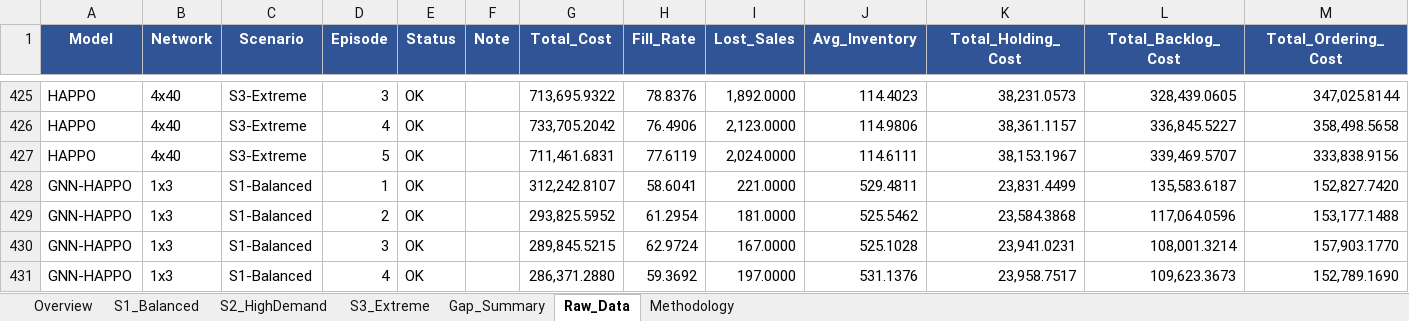
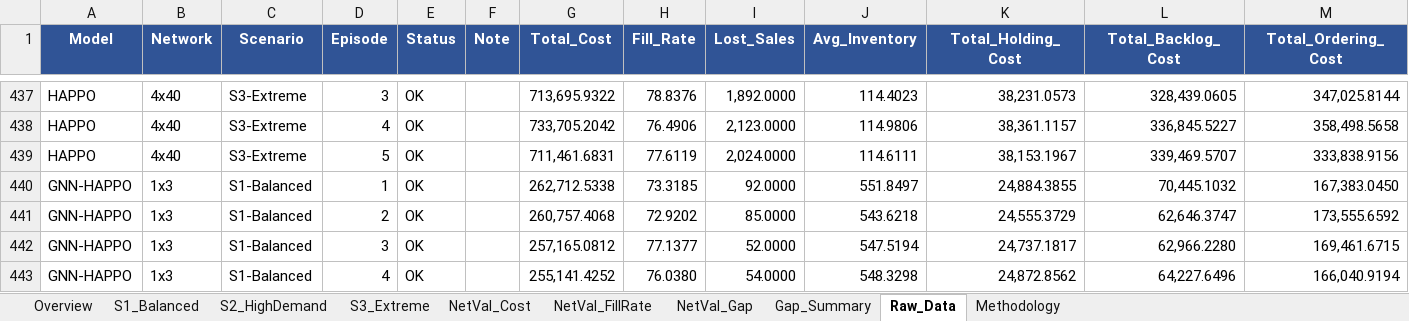
Before and after one commit to vuducthuanvdt2310/Thesis-MADRL, an Excel workbook: Network_Scenario_Benchmark.xlsx, sheet Raw_Data, drawn as a sheet; only a part is shown, gaps mark what is left out; values as stored, in another font and other column widths than the file's, no borders; addresses are those after the commit; the diff covers the shown part only; the diff names each change by its address in the sheet, - before the commit and + after, or states it on an @@ line.

```diff
--- a/Network_Scenario_Benchmark.xlsx (sheet Raw_Data)
+++ b/Network_Scenario_Benchmark.xlsx (sheet Raw_Data)
+sheet tab: NetVal_Cost
+sheet tab: NetVal_FillRate
+sheet tab: NetVal_Gap
-G440 (Total_Cost): 312,242.8107
+G440 (Total_Cost): 262,712.5338
-H440 (Fill_Rate): 58.6041
+H440 (Fill_Rate): 73.3185
-I440 (Lost_Sales): 221.0000
+I440 (Lost_Sales): 92.0000
-J440 (Avg_Inventory): 529.4811
+J440 (Avg_Inventory): 551.8497
-K440 (Total_Holding_Cost): 23,831.4499
+K440 (Total_Holding_Cost): 24,884.3855
-L440 (Total_Backlog_Cost): 135,583.6187
+L440 (Total_Backlog_Cost): 70,445.1032
-M440 (Total_Ordering_Cost): 152,827.7420
+M440 (Total_Ordering_Cost): 167,383.0450
-G441 (Total_Cost): 293,825.5952
+G441 (Total_Cost): 260,757.4068
-H441 (Fill_Rate): 61.2954
+H441 (Fill_Rate): 72.9202
-I441 (Lost_Sales): 181.0000
+I441 (Lost_Sales): 85.0000
-J441 (Avg_Inventory): 525.5462
+J441 (Avg_Inventory): 543.6218
-K441 (Total_Holding_Cost): 23,584.3868
+K441 (Total_Holding_Cost): 24,555.3729
-L441 (Total_Backlog_Cost): 117,064.0596
+L441 (Total_Backlog_Cost): 62,646.3747
-M441 (Total_Ordering_Cost): 153,177.1488
+M441 (Total_Ordering_Cost): 173,555.6592
-G442 (Total_Cost): 289,845.5215
+G442 (Total_Cost): 257,165.0812
-H442 (Fill_Rate): 62.9724
+H442 (Fill_Rate): 77.1377
-I442 (Lost_Sales): 167.0000
+I442 (Lost_Sales): 52.0000
-J442 (Avg_Inventory): 525.1028
+J442 (Avg_Inventory): 547.5194
-K442 (Total_Holding_Cost): 23,941.0231
+K442 (Total_Holding_Cost): 24,737.1817
-L442 (Total_Backlog_Cost): 108,001.3214
+L442 (Total_Backlog_Cost): 62,966.2280
-M442 (Total_Ordering_Cost): 157,903.1770
+M442 (Total_Ordering_Cost): 169,461.6715
-G443 (Total_Cost): 286,371.2880
+G443 (Total_Cost): 255,141.4252
-H443 (Fill_Rate): 59.3692
+H443 (Fill_Rate): 76.0380
-I443 (Lost_Sales): 197.0000
+I443 (Lost_Sales): 54.0000
-J443 (Avg_Inventory): 531.1376
+J443 (Avg_Inventory): 548.3298
-K443 (Total_Holding_Cost): 23,958.7517
+K443 (Total_Holding_Cost): 24,872.8562
-L443 (Total_Backlog_Cost): 109,623.3673
+L443 (Total_Backlog_Cost): 64,227.6496
-M443 (Total_Ordering_Cost): 152,789.1690
+M443 (Total_Ordering_Cost): 166,040.9194
```
Also changed, not shown: 15 added rows, 3 removed rows and 391 edited cells elsewhere in this sheet, sheet Gap_Summary, sheet S1_Balanced, sheet S3_Extreme, sheet S2_HighDemand, sheet Overview, 1 other file.
